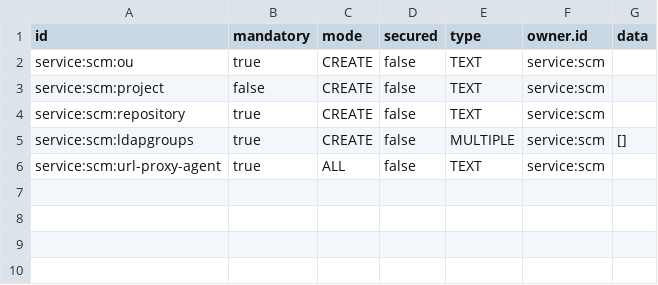
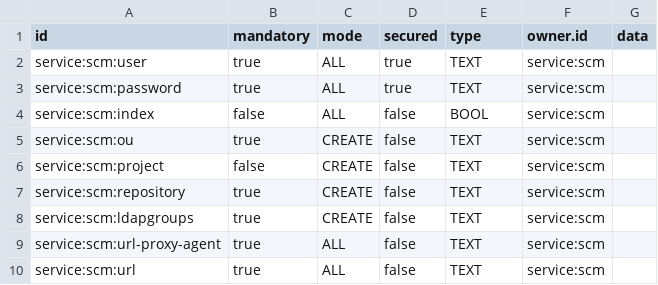
Before and after one commit to MawsFr/plugin-scm, a CSV file: src/main/resources/csv/parameter.csv, drawn as a sheet.

```diff
--- a/src/main/resources/csv/parameter.csv
+++ b/src/main/resources/csv/parameter.csv
@@ -1,2 +1,5 @@
 id;mandatory;mode;secured;type;owner.id;data
+service:scm:user;true;ALL;true;TEXT;service:scm
+service:scm:password;true;ALL;true;TEXT;service:scm
+service:scm:index;false;ALL;false;BOOL;service:scm
 service:scm:ou;true;CREATE;false;TEXT;service:scm
@@ -4,3 +7,4 @@ service:scm:project;false;CREATE;false;TEXT;service:scm
 service:scm:repository;true;CREATE;false;TEXT;service:scm
-service:scm:ldapgroups;true;CREATE;false;MULTIPLE;service:scm;[]
+service:scm:ldapgroups;true;CREATE;false;TEXT;service:scm;
 service:scm:url-proxy-agent;true;ALL;false;TEXT;service:scm
+service:scm:url;true;ALL;false;TEXT;service:scm
```
Also changed, not shown: 4 other files.
